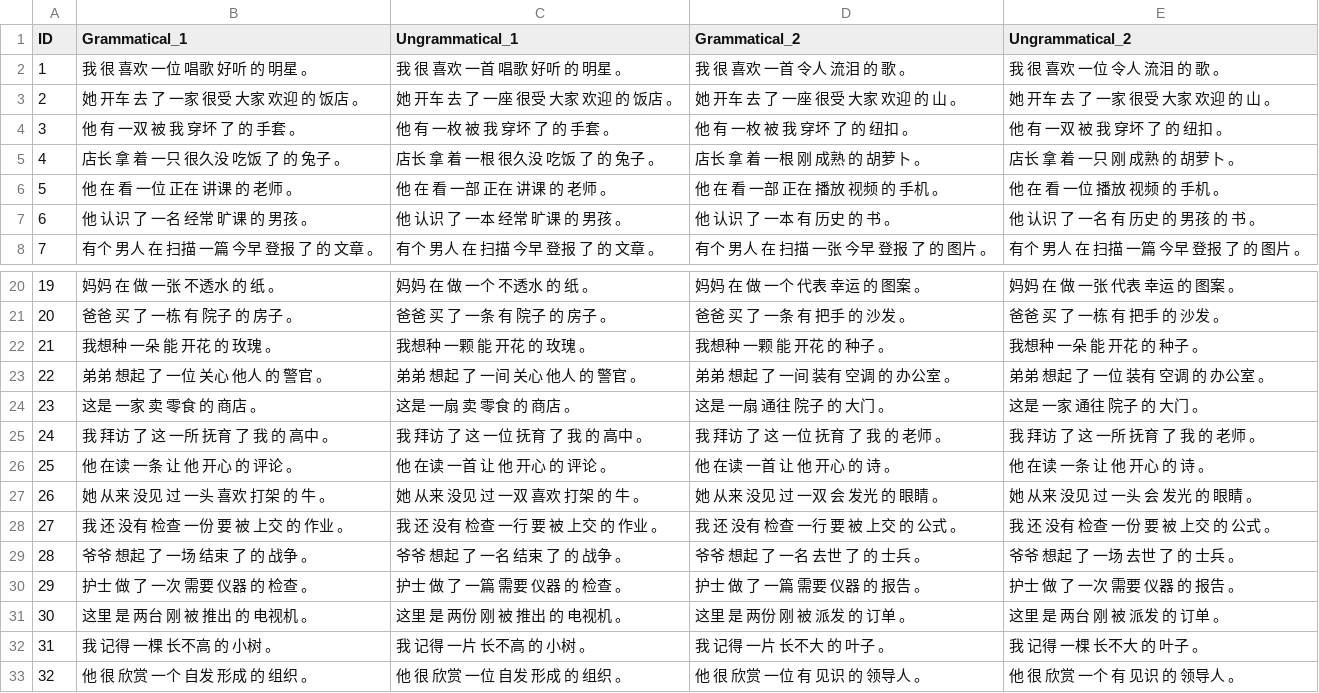
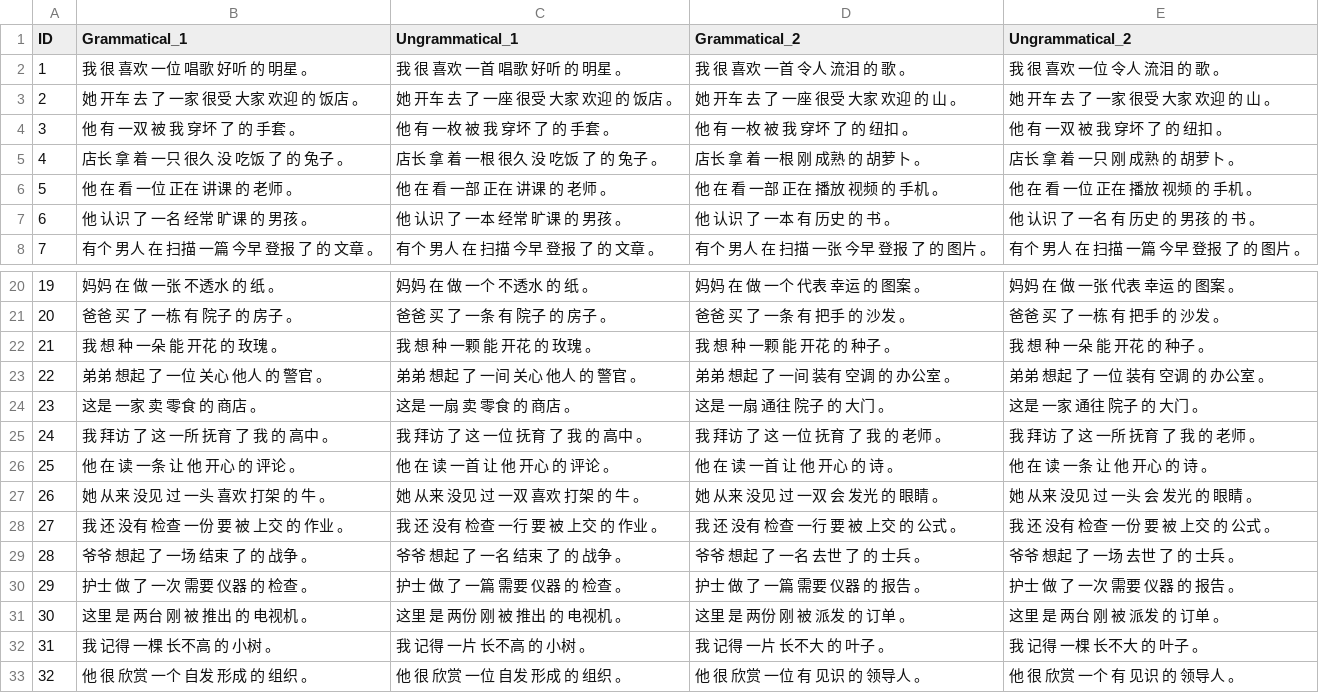
Before and after one commit to YiwenWang03/syntactic-generalization-mandarin, a CSV file: test_suites/Classifier/cls_sub_tkd.csv, drawn as a sheet; only a part is shown, gaps mark what is left out.

```diff
--- a/test_suites/Classifier/cls_sub_tkd.csv
+++ b/test_suites/Classifier/cls_sub_tkd.csv
@@ -4,4 +4,4 @@ ID,Grammatical_1,Ungrammatical_1,Grammatical_2,Ungrammatical_2
 3,他 有 一双 被 我 穿坏 了 的 手套 。,他 有 一枚 被 我 穿坏 了 的 手套 。,他 有 一枚 被 我 穿坏 了 的 纽扣 。,他 有 一双 被 我 穿坏 了 的 纽扣 。
-4,店长 拿 着 一只 很久没 吃饭 了 的 兔子 。,店长 拿 着 一根 很久没 吃饭 了 的 兔子 。,店长 拿 着 一根 刚 成熟 的 胡萝卜 。,店长 拿 着 一只 刚 成熟 的 胡萝卜 。
-5,他 在 看 一位 正在 讲课 的 老师 。,他 在 看 一部 正在 讲课 的 老师 。,他 在 看 一部 正在 播放 视频 的 手机 。,他 在 看 一位 播放 视频 的 手机 。
+4,店长 拿 着 一只 很久 没 吃饭 了 的 兔子 。,店长 拿 着 一根 很久 没 吃饭 了 的 兔子 。,店长 拿 着 一根 刚 成熟 的 胡萝卜 。,店长 拿 着 一只 刚 成熟 的 胡萝卜 。
+5,他 在 看 一位 正在 讲课 的 老师 。,他 在 看 一部 正在 讲课 的 老师 。,他 在 看 一部 正在 播放 视频 的 手机 。,他 在 看 一位 正在 播放 视频 的 手机 。
 6,他 认识 了 一名 经常 旷课 的 男孩 。,他 认识 了 一本 经常 旷课 的 男孩 。,他 认识 了 一本 有 历史 的 书 。,他 认识 了 一名 有 历史 的 男孩 的 书 。
@@ -21,3 +21,3 @@ ID,Grammatical_1,Ungrammatical_1,Grammatical_2,Ungrammatical_2
 20,爸爸 买 了 一栋 有 院子 的 房子 。,爸爸 买 了 一条 有 院子 的 房子 。,爸爸 买 了 一条 有 把手 的 沙发 。,爸爸 买 了 一栋 有 把手 的 沙发 。
-21,我想种 一朵 能 开花 的 玫瑰 。,我想种 一颗 能 开花 的 玫瑰 。,我想种 一颗 能 开花 的 种子 。,我想种 一朵 能 开花 的 种子 。
+21,我 想 种 一朵 能 开花 的 玫瑰 。,我 想 种 一颗 能 开花 的 玫瑰 。,我 想 种 一颗 能 开花 的 种子 。,我 想 种 一朵 能 开花 的 种子 。
 22,弟弟 想起 了 一位 关心 他人 的 警官 。,弟弟 想起 了 一间 关心 他人 的 警官 。,弟弟 想起 了 一间 装有 空调 的 办公室 。,弟弟 想起 了 一位 装有 空调 的 办公室 。
@@ -25,3 +25,3 @@ ID,Grammatical_1,Ungrammatical_1,Grammatical_2,Ungrammatical_2
 24,我 拜访 了 这 一所 抚育 了 我 的 高中 。,我 拜访 了 这 一位 抚育 了 我 的 高中 。,我 拜访 了 这 一位 抚育 了 我 的 老师 。,我 拜访 了 这 一所 抚育 了 我 的 老师 。
-25,他 在读 一条 让 他 开心 的 评论 。,他 在读 一首 让 他 开心 的 评论 。,他 在读 一首 让 他 开心 的 诗 。,他 在读 一条 让 他 开心 的 诗 。
+25,他 在 读 一条 让 他 开心 的 评论 。,他 在 读 一首 让 他 开心 的 评论 。,他 在 读 一首 让 他 开心 的 诗 。,他 在 读 一条 让 他 开心 的 诗 。
 26,她 从来 没见 过 一头 喜欢 打架 的 牛 。,她 从来 没见 过 一双 喜欢 打架 的 牛 。,她 从来 没见 过 一双 会 发光 的 眼睛 。,她 从来 没见 过 一头 会 发光 的 眼睛 。
```
Also changed, not shown: test_suites/Classifier/cls_adj_tkd.csv, test_suites/Classifier/cls_none_tkd.csv, 3 other files.
